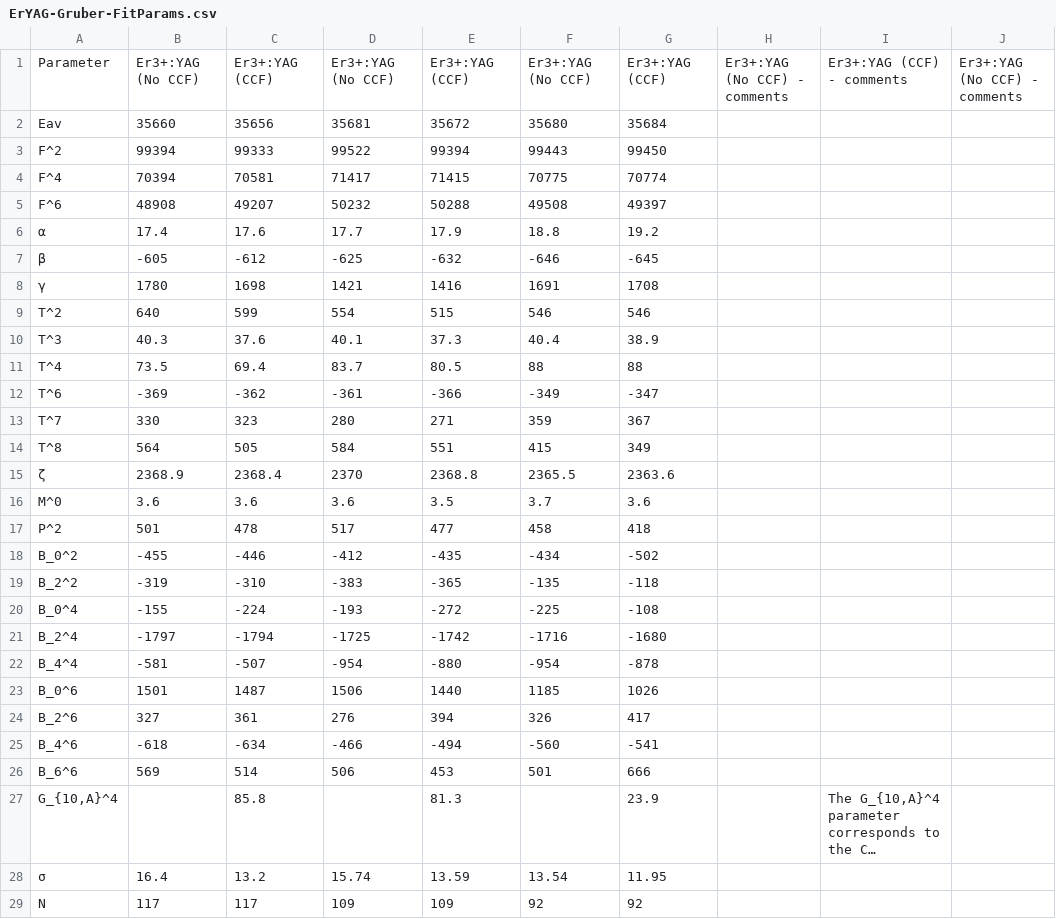
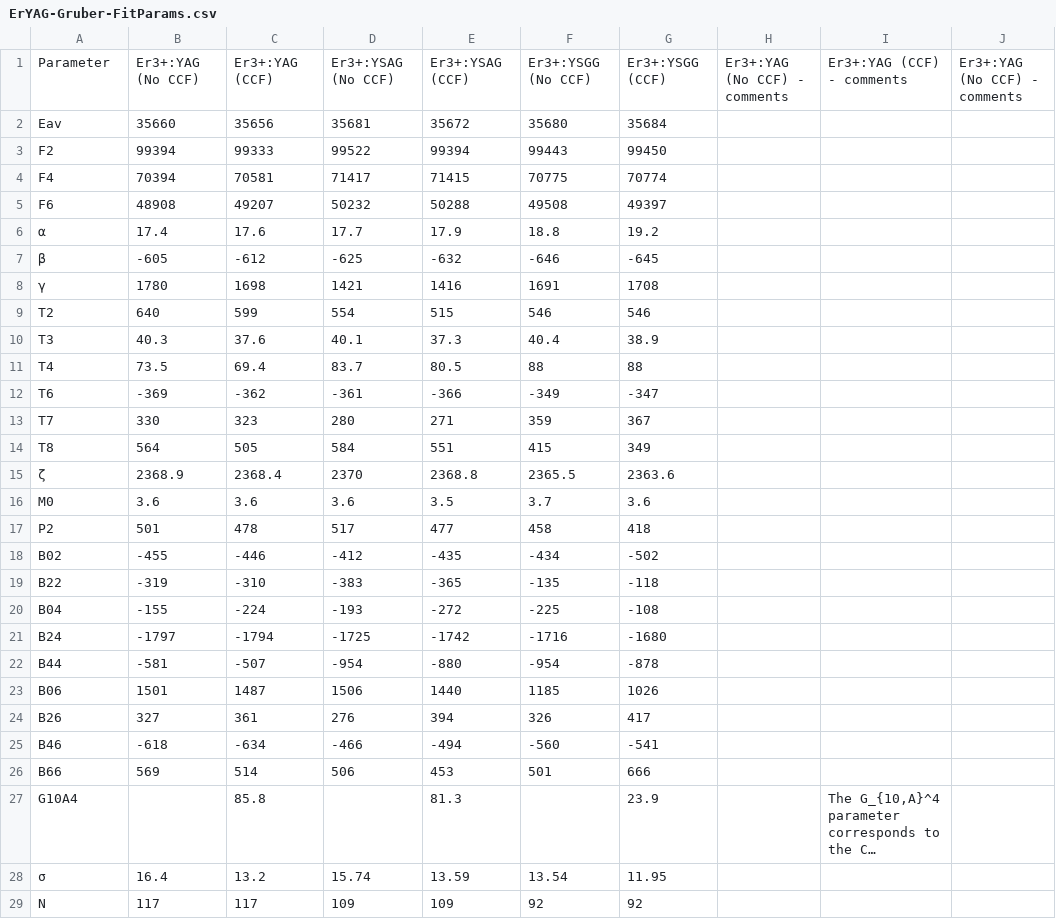
Before and after one commit to zia-lab/qlanth, a CSV file: data/ErYAG-Gruber-FitParams.csv, drawn as a sheet; only a part is shown; long unchanged cells end in …; the diff names each change by its address in the sheet, - before the commit and + after, or states it on an @@ line.

Commit message:
Assorted goodies
+ Spectra.ipynb is a notebook used to parse the data from the program Spectra, it uses functions saved in spectra_db_parser.py
+ Spectra vs qlanth.nb is a Mathematica notebook that makes a comparison between the matrix elements of Spectra and those used in qlanth.
+ qlanth.nb is now rid of previous calculations done for several lanthanides, most of that has been moved to the notebook The Lanthanides.nb

+ qlanth.m now includes the function IonSolverLaF3 which is a solver specifically to solve for lanthanide ions in lanthanum fluoride.
+ qlanth.m includes also a number of small additions or modifications.
+ Pr3 in LaF3.nb is a notebook with the results of calculations for trivalent praseodymium in LaF3.

+ LaF3-regularities.nb is a notebook that plots the trends in the the effective Hamiltonian parameters when hopping across the lanthanide row.
+ /data/Hanse.ipynb is a deprecated notebook used to parse some data tables. This has been replace by what the script parse_hansen.py
+ The notebook MachinePrecision.ipynb is a simple comparison of the effect of precision in eigenvalue-finding.
+ Flying-Blind.nb is an old notebook with some calculation for erbiun in yttrium-aluminium-garnet, probably shouldn't be committed, will probably delete it after.
+ calcs/Ln-sols-free.m and /Ln-sol.m are saved calculations for the lanthanide row in LaF3.
+ Pr3.nb is a notebook with the results of calculations for trivalent praseodymium in LaF3.

+ /figs/Pr3plus.pxd is a Pixelmator documents with a nice sketch of the orbitals in Pr3+.
+ The notebook "Table Comparisons.nb" has several sections with comparisons for different versions of matrices elements.
+ /data/ReducedT22Table-Dodson.m is a version of Chris' T22 matrix elements.
+ /data/Dodson - 2012 - Table2.csv : self-explanatory.

+ /data/Carnall - 1968 - Table1.csv : self-explanatory.
+ /data/Carnall - 1968 - Table1.xls : self-explanatory.
+ /data/fncross-defective.m is an attempt in progress for a version of what Carnall might have used by including the defects identified by Chen. This a work in progress.

+ /data/ErYAG-Gruber-FitParams.csv contains data parsed from Gruber's paper on Er:YAG.
+ Ln.pdf is a pdf version of some plots showing some results for calculated energy levels for the lanthanides.

+ SpinSpin-calc.md and SOOandECSO-calc.md are work in progress mermaid diagrams explaining how the calculations of the corresponding reduces matrix elements progresses.

```diff
--- a/data/ErYAG-Gruber-FitParams.csv
+++ b/data/ErYAG-Gruber-FitParams.csv
-D1: Er3+:YAG (No CCF)
+D1: Er3+:YSAG (No CCF)
-E1: Er3+:YAG (CCF)
+E1: Er3+:YSAG (CCF)
-F1: Er3+:YAG (No CCF)
+F1: Er3+:YSGG (No CCF)
-G1: Er3+:YAG (CCF)
+G1: Er3+:YSGG (CCF)
-A3: F^2
+A3: F2
-A4: F^4
+A4: F4
-A5: F^6
+A5: F6
-A9: T^2
+A9: T2
-A10: T^3
+A10: T3
-A11: T^4
+A11: T4
-A12: T^6
+A12: T6
-A13: T^7
+A13: T7
-A14: T^8
+A14: T8
-A16: M^0
+A16: M0
-A17: P^2
+A17: P2
-A18: B_0^2
+A18: B02
-A19: B_2^2
+A19: B22
-A20: B_0^4
+A20: B04
-A21: B_2^4
+A21: B24
-A22: B_4^4
+A22: B44
-A23: B_0^6
+A23: B06
-A24: B_2^6
+A24: B26
-A25: B_4^6
+A25: B46
-A26: B_6^6
+A26: B66
-A27: G_{10,A}^4
+A27: G10A4
```
Also changed, not shown: 35 other files.
